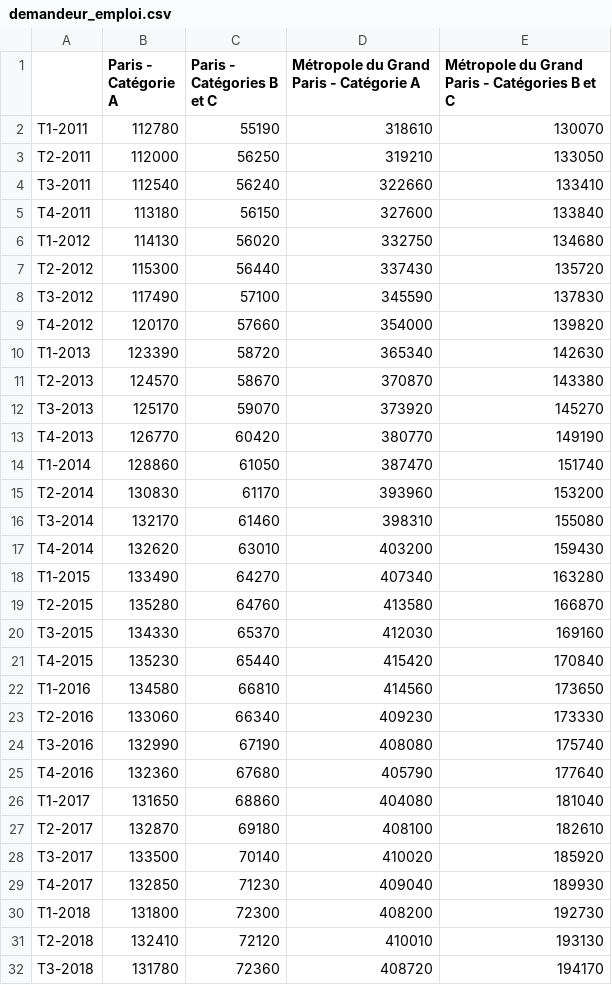
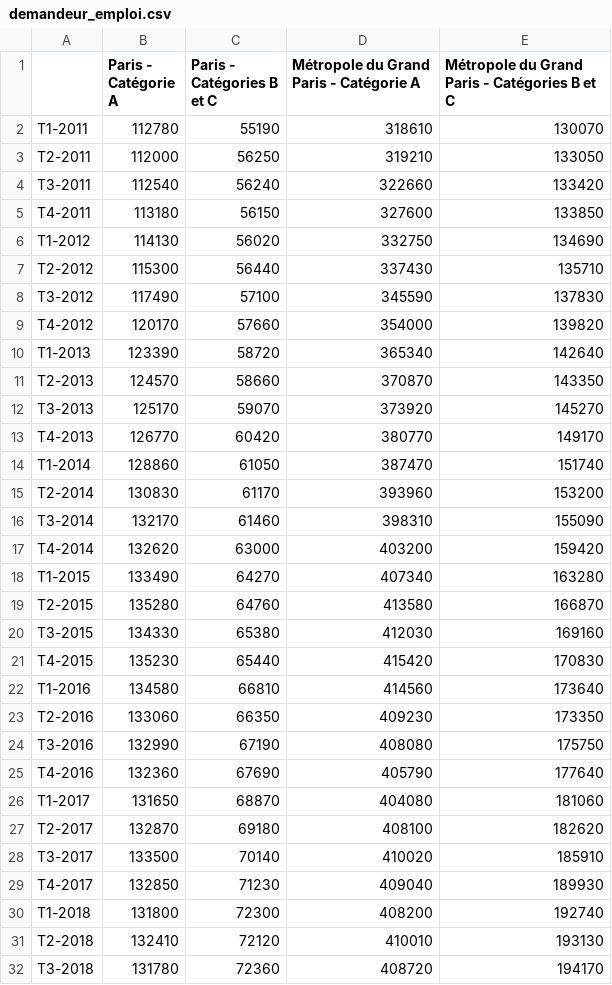
Before and after one commit to Atelier-parisien-d-urbanisme/Observatoire-economie-paris, a CSV file: 3_Chomage_Rsa/3_2_Demandeur_emploi/demandeur_emploi.csv, drawn as a sheet; only a part is shown; the diff covers the shown part only.

Commit message:
Update demandeur_emploi.csv

```diff
--- a/3_Chomage_Rsa/3_2_Demandeur_emploi/demandeur_emploi.csv
+++ b/3_Chomage_Rsa/3_2_Demandeur_emploi/demandeur_emploi.csv
@@ -3,29 +3,29 @@ T1-2011;112780;55190;318610;130070
 T2-2011;112000;56250;319210;133050
-T3-2011;112540;56240;322660;133410
-T4-2011;113180;56150;327600;133840
-T1-2012;114130;56020;332750;134680
-T2-2012;115300;56440;337430;135720
+T3-2011;112540;56240;322660;133420
+T4-2011;113180;56150;327600;133850
+T1-2012;114130;56020;332750;134690
+T2-2012;115300;56440;337430;135710
 T3-2012;117490;57100;345590;137830
 T4-2012;120170;57660;354000;139820
-T1-2013;123390;58720;365340;142630
-T2-2013;124570;58670;370870;143380
+T1-2013;123390;58720;365340;142640
+T2-2013;124570;58660;370870;143350
 T3-2013;125170;59070;373920;145270
-T4-2013;126770;60420;380770;149190
+T4-2013;126770;60420;380770;149170
 T1-2014;128860;61050;387470;151740
 T2-2014;130830;61170;393960;153200
-T3-2014;132170;61460;398310;155080
-T4-2014;132620;63010;403200;159430
+T3-2014;132170;61460;398310;155090
+T4-2014;132620;63000;403200;159420
 T1-2015;133490;64270;407340;163280
 T2-2015;135280;64760;413580;166870
-T3-2015;134330;65370;412030;169160
-T4-2015;135230;65440;415420;170840
-T1-2016;134580;66810;414560;173650
-T2-2016;133060;66340;409230;173330
-T3-2016;132990;67190;408080;175740
-T4-2016;132360;67680;405790;177640
-T1-2017;131650;68860;404080;181040
-T2-2017;132870;69180;408100;182610
-T3-2017;133500;70140;410020;185920
+T3-2015;134330;65380;412030;169160
+T4-2015;135230;65440;415420;170830
+T1-2016;134580;66810;414560;173640
+T2-2016;133060;66350;409230;173350
+T3-2016;132990;67190;408080;175750
+T4-2016;132360;67690;405790;177640
+T1-2017;131650;68870;404080;181060
+T2-2017;132870;69180;408100;182620
+T3-2017;133500;70140;410020;185910
 T4-2017;132850;71230;409040;189930
-T1-2018;131800;72300;408200;192730
+T1-2018;131800;72300;408200;192740
 T2-2018;132410;72120;410010;193130
```
Also changed, not shown: 1 added row and 15 edited cells elsewhere in this file.
